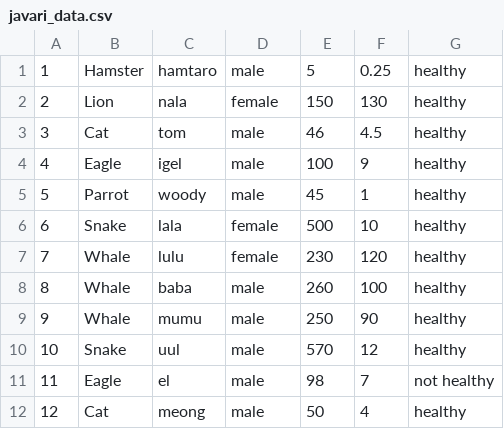
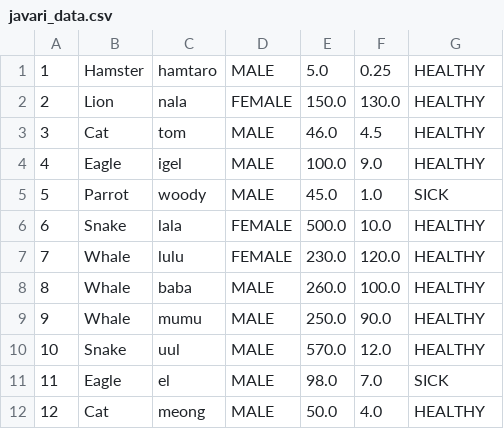
Before and after one commit to ichlaffterlalu/advprog-lab, a CSV file: tutorial-9/javari_data.csv, drawn as a sheet; only a part is shown; the diff covers the shown part only.

Commit message:
Refactored Condition, DatabaseManager, and JavariController

```diff
--- a/tutorial-9/javari_data.csv
+++ b/tutorial-9/javari_data.csv
@@ -1,12 +1,12 @@
-1,Hamster,hamtaro,male,5,0.25,healthy
-2,Lion,nala,female,150,130,healthy
-3,Cat,tom,male,46,4.5,healthy
-4,Eagle,igel,male,100,9,healthy
-5,Parrot,woody,male,45,1,healthy
-6,Snake,lala,female,500,10,healthy
-7,Whale,lulu,female,230,120,healthy
-8,Whale,baba,male,260,100,healthy
-9,Whale,mumu,male,250,90,healthy
-10,Snake,uul,male,570,12,healthy
-11,Eagle,el,male,98,7,not healthy
-12,Cat,meong,male,50,4,healthy
+1,Hamster,hamtaro,MALE,5.0,0.25,HEALTHY
+2,Lion,nala,FEMALE,150.0,130.0,HEALTHY
+3,Cat,tom,MALE,46.0,4.5,HEALTHY
+4,Eagle,igel,MALE,100.0,9.0,HEALTHY
+5,Parrot,woody,MALE,45.0,1.0,SICK
+6,Snake,lala,FEMALE,500.0,10.0,HEALTHY
+7,Whale,lulu,FEMALE,230.0,120.0,HEALTHY
+8,Whale,baba,MALE,260.0,100.0,HEALTHY
+9,Whale,mumu,MALE,250.0,90.0,HEALTHY
+10,Snake,uul,MALE,570.0,12.0,HEALTHY
+11,Eagle,el,MALE,98.0,7.0,SICK
+12,Cat,meong,MALE,50.0,4.0,HEALTHY
```
Also changed, not shown: 1 added row and 13 edited cells elsewhere in this file, 4 other files.
